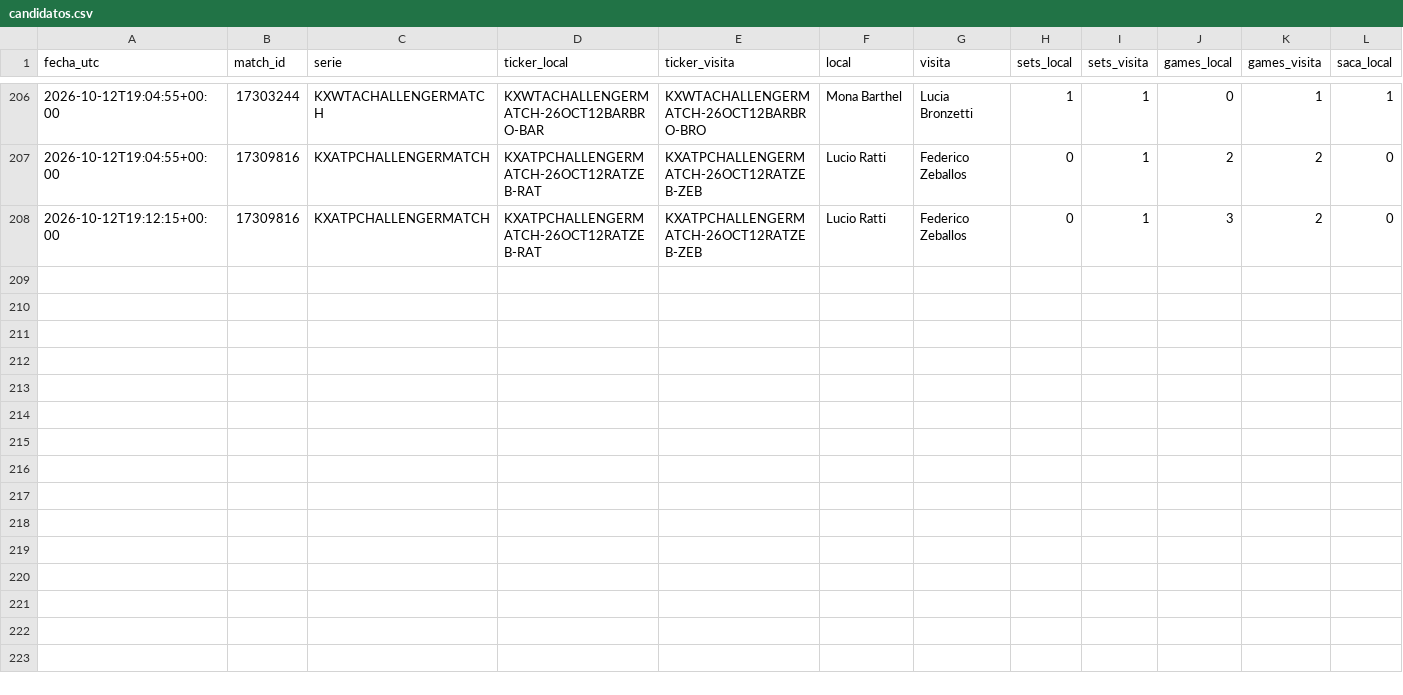
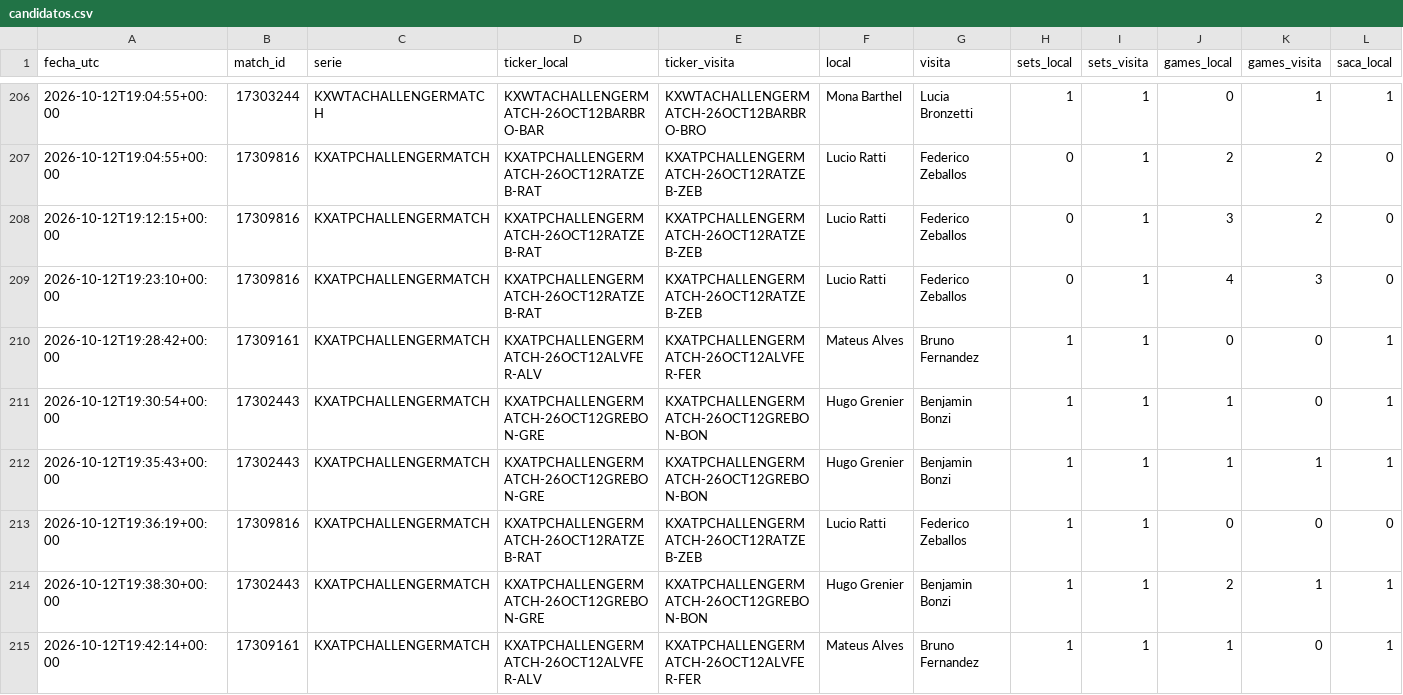
Before and after one commit to dineroforever/tenis-alertas, a CSV file: candidatos.csv, drawn as a sheet; only a part is shown, gaps mark what is left out; rows hold the shown columns only; the diff names each change by its address in the sheet, - before the commit and + after, or states it on an @@ line.

```diff
--- a/candidatos.csv
+++ b/candidatos.csv
+row 209: 2026-10-12T19:23:10+00:00 | 17309816 | KXATPCHALLENGERMATCH | KXATPCHALLENGERMATCH-26OCT12RATZEB-RAT | KXATPCHALLENGERMATCH-26OCT12RATZEB-ZEB | Lucio Ratti | Federico Zeballos | 0 | 1 | 4 | 3 | 0
+row 210: 2026-10-12T19:28:42+00:00 | 17309161 | KXATPCHALLENGERMATCH | KXATPCHALLENGERMATCH-26OCT12ALVFER-ALV | KXATPCHALLENGERMATCH-26OCT12ALVFER-FER | Mateus Alves | Bruno Fernandez | 1 | 1 | 0 | 0 | 1
+row 211: 2026-10-12T19:30:54+00:00 | 17302443 | KXATPCHALLENGERMATCH | KXATPCHALLENGERMATCH-26OCT12GREBON-GRE | KXATPCHALLENGERMATCH-26OCT12GREBON-BON | Hugo Grenier | Benjamin Bonzi | 1 | 1 | 1 | 0 | 1
+row 212: 2026-10-12T19:35:43+00:00 | 17302443 | KXATPCHALLENGERMATCH | KXATPCHALLENGERMATCH-26OCT12GREBON-GRE | KXATPCHALLENGERMATCH-26OCT12GREBON-BON | Hugo Grenier | Benjamin Bonzi | 1 | 1 | 1 | 1 | 1
+row 213: 2026-10-12T19:36:19+00:00 | 17309816 | KXATPCHALLENGERMATCH | KXATPCHALLENGERMATCH-26OCT12RATZEB-RAT | KXATPCHALLENGERMATCH-26OCT12RATZEB-ZEB | Lucio Ratti | Federico Zeballos | 1 | 1 | 0 | 0 | 0
+row 214: 2026-10-12T19:38:30+00:00 | 17302443 | KXATPCHALLENGERMATCH | KXATPCHALLENGERMATCH-26OCT12GREBON-GRE | KXATPCHALLENGERMATCH-26OCT12GREBON-BON | Hugo Grenier | Benjamin Bonzi | 1 | 1 | 2 | 1 | 1
+row 215: 2026-10-12T19:42:14+00:00 | 17309161 | KXATPCHALLENGERMATCH | KXATPCHALLENGERMATCH-26OCT12ALVFER-ALV | KXATPCHALLENGERMATCH-26OCT12ALVFER-FER | Mateus Alves | Bruno Fernandez | 1 | 1 | 1 | 0 | 1
```
Also changed, not shown: juan_entradas.csv, ks_entradas.csv, 5 other files.
